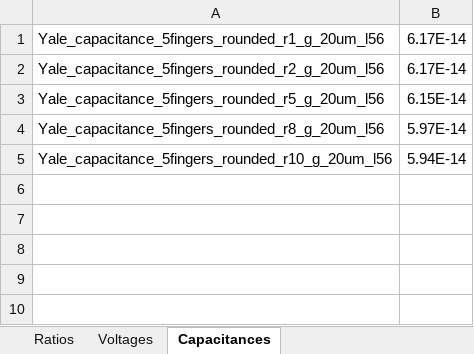
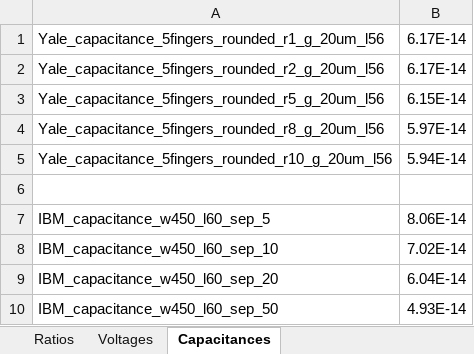
Before and after one commit to RickKoster/BEP, an Excel workbook: participation_ratios.xlsx, sheet Capacitances, drawn as a sheet; values as stored, in another font and other column widths than the file's, no borders; the diff names each change by its address in the sheet, - before the commit and + after, or states it on an @@ line.

Commit message:
IBM capacitance plots, update excel

```diff
--- a/participation_ratios.xlsx (sheet Capacitances)
+++ b/participation_ratios.xlsx (sheet Capacitances)
+row 6: (empty)
+row 7: IBM_capacitance_w450_l60_sep_5 | 8.06E-14
+row 8: IBM_capacitance_w450_l60_sep_10 | 7.02E-14
+row 9: IBM_capacitance_w450_l60_sep_20 | 6.04E-14
+row 10: IBM_capacitance_w450_l60_sep_50 | 4.93E-14
```
Also changed, not shown: sheet Voltages, 5 other files.
